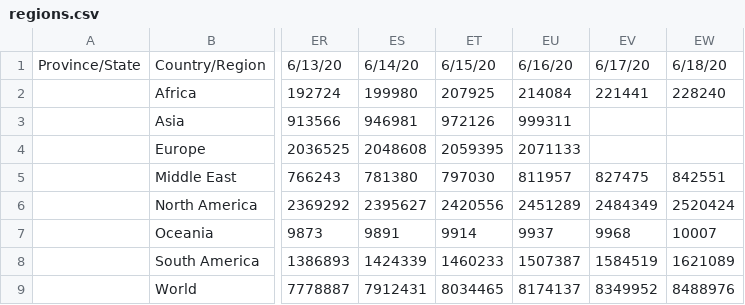
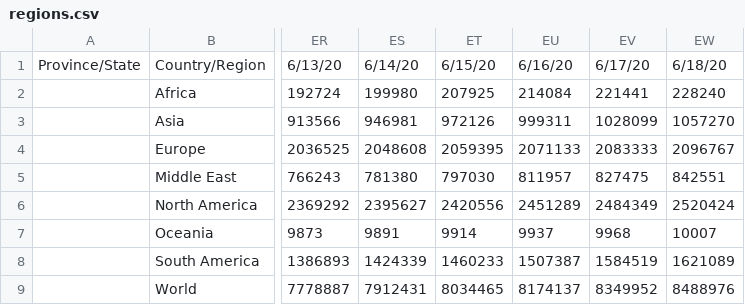
Before and after one commit to gerardbriscoe/corona, a CSV file: data/regions.csv, drawn as a sheet; only a part is shown, gaps mark what is left out; the diff names each change by its address in the sheet, - before the commit and + after, or states it on an @@ line.

```diff
--- a/data/regions.csv
+++ b/data/regions.csv
-EV3: (empty)
+EV3: 1028099
-EW3: (empty)
+EW3: 1057270
-EV4: (empty)
+EV4: 2083333
-EW4: (empty)
+EW4: 2096767
```
Also changed, not shown: data/cities.csv, data/europe.csv, 7 other files.
